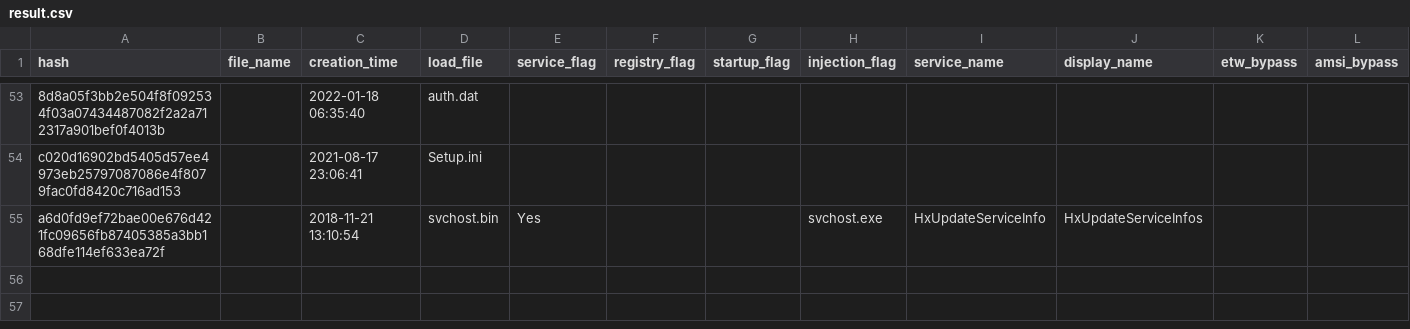
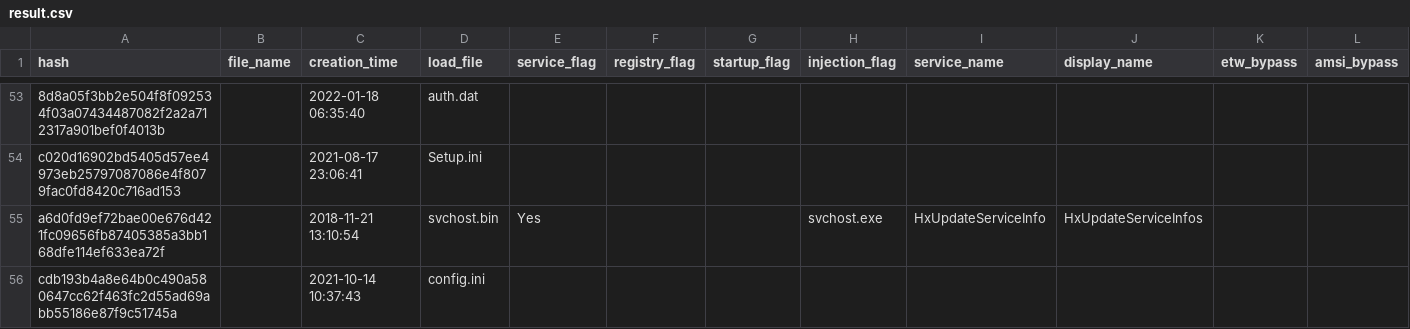
Before and after one commit to JPCERTCC/HUILoader-research, a CSV file: result.csv, drawn as a sheet; only a part is shown, gaps mark what is left out.

Commit message:
Added new analysis result 2022-08-04

```diff
--- a/result.csv
+++ b/result.csv
@@ -55 +55,2 @@ c020d16902bd5405d57ee4973eb25797087086e4f8079fac0fd8420c716ad153,,2021-08-17 23:
 a6d0fd9ef72bae00e676d421fc09656fb87405385a3bb168dfe114ef633ea72f,,2018-11-21 13:10:54,svchost.bin,Yes,,,svchost.exe,HxUpdateServiceInfo,HxUpdateServiceInfos,,
+cdb193b4a8e64b0c490a580647cc62f463fc2d55ad69abb55186e87f9c51745a,,2021-10-14 10:37:43,config.ini,,,,,,,,
```
